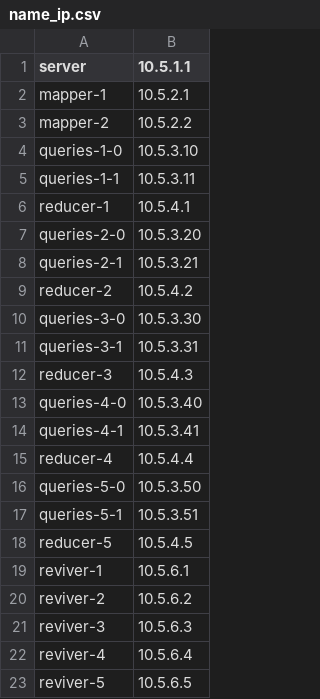
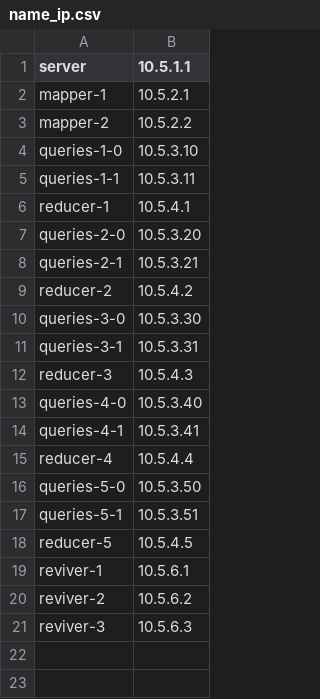
Before and after one commit to BautistaBoselli/tp1-distribuidos, a CSV file: name_ip.csv, drawn as a sheet.

```diff
--- a/name_ip.csv
+++ b/name_ip.csv
@@ -21,3 +21 @@ reviver-2,10.5.6.2
 reviver-3,10.5.6.3
-reviver-4,10.5.6.4
-reviver-5,10.5.6.5
```
Also changed, not shown: 7 other files.
